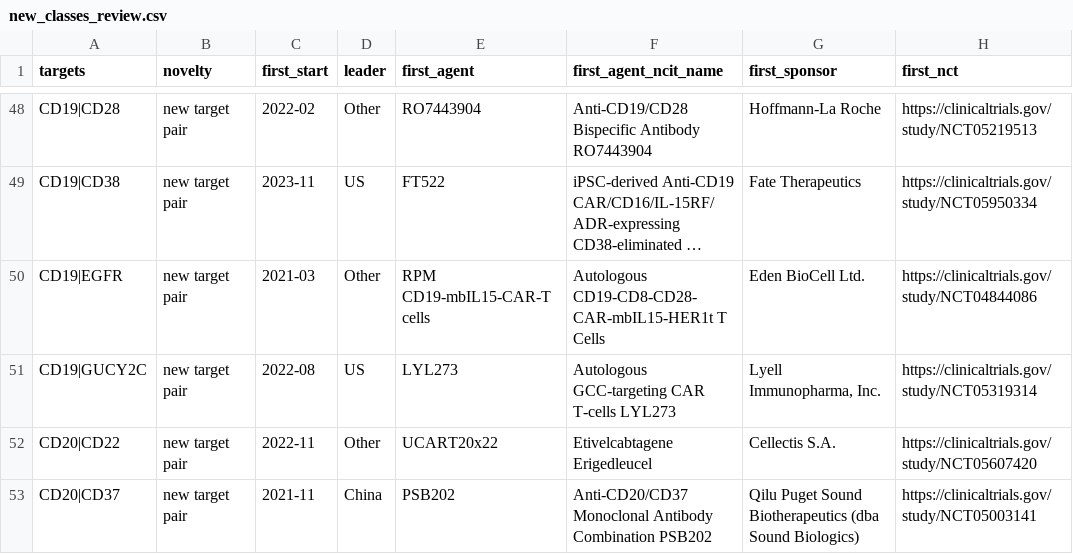
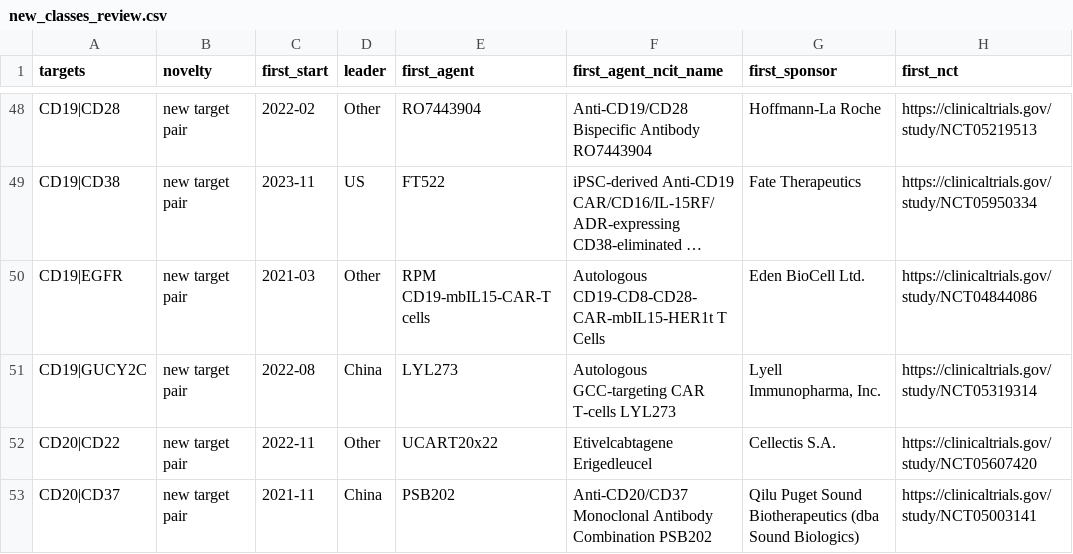
Before and after one commit to evets1215/China-Biotech, a CSV file: research/asco2027/results/new_classes_review.csv, drawn as a sheet; only a part is shown, gaps mark what is left out; long unchanged cells end in …; the diff covers the shown part only; the diff names each change by its address in the sheet, - before the commit and + after, or states it on an @@ line.

```diff
--- a/research/asco2027/results/new_classes_review.csv
+++ b/research/asco2027/results/new_classes_review.csv
-D51 (leader): US
+D51 (leader): China
```
Also changed, not shown: 3 added rows, 1 removed row and 3 edited cells elsewhere in this file, research/asco2027/results/new_classes.csv, research/asco2027/validation/validation_sample_150.csv, 22 other files.
